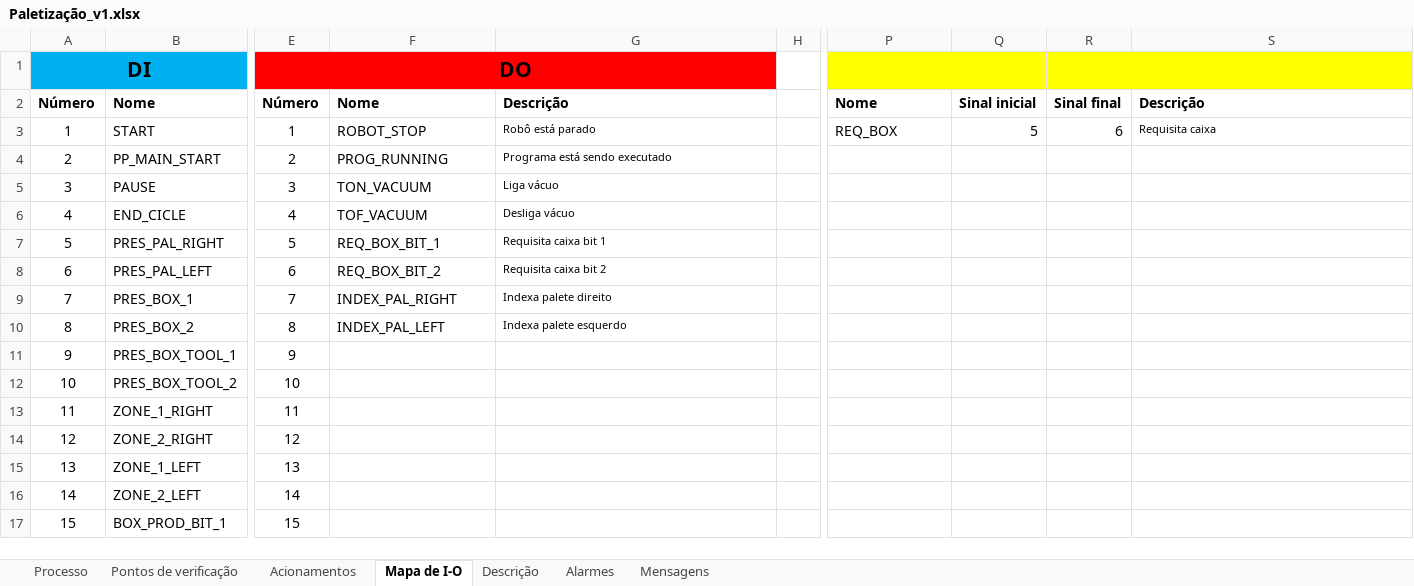
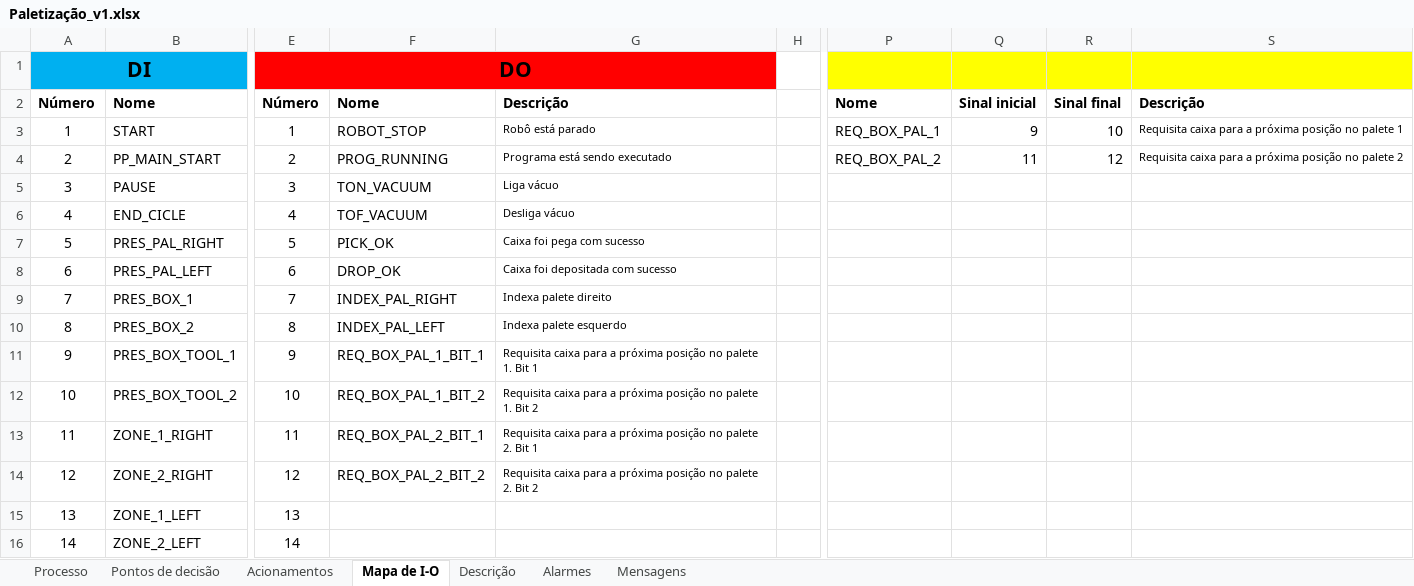
Before and after one commit to ptiago/ABB, an Excel workbook: Paletização_v1/Paletização_v1.xlsx, sheet Mapa de I-O, drawn as a sheet; only a part is shown, gaps mark what is left out; the shorter side is filled out with more unchanged rows; values as stored, in another font and other column widths than the file's, no borders; the diff names each change by its address in the sheet, - before the commit and + after, or states it on an @@ line.

Commit message:
Add files via upload
Criado a GO 'REQ_BOX_PAL_2' e a GO 'REQ_BOX' foi alterada para 'REQ_BOX_PAL_1', pois o robô terá que informar para o PLC quantas caixas são necessárias para a próxima posiçãoem cada um dos paletes

```diff
--- a/Paletização_v1/Paletização_v1.xlsx (sheet Mapa de I-O)
+++ b/Paletização_v1/Paletização_v1.xlsx (sheet Mapa de I-O)
-sheet tab: Pontos de verificação
+sheet tab: Pontos de decisão
-P3: REQ_BOX
+P3: REQ_BOX_PAL_1
-Q3: 5
+Q3: 9
-R3: 6
+R3: 10
-S3: Requisita caixa
+S3: Requisita caixa para a próxima posição no palete 1
-P4: (empty)
+P4: REQ_BOX_PAL_2
-Q4: (empty)
+Q4: 11
-R4: (empty)
+R4: 12
-S4: (empty)
+S4: Requisita caixa para a próxima posição no palete 2
-F7: REQ_BOX_BIT_1
+F7: PICK_OK
-G7: Requisita caixa bit 1
+G7: Caixa foi pega com sucesso
-F8: REQ_BOX_BIT_2
+F8: DROP_OK
-G8: Requisita caixa bit 2
+G8: Caixa foi depositada com sucesso
-F11: (empty)
+F11: REQ_BOX_PAL_1_BIT_1
-G11: (empty)
+G11: Requisita caixa para a próxima posição no palete 1. Bit 1
-F12: (empty)
+F12: REQ_BOX_PAL_1_BIT_2
-G12: (empty)
+G12: Requisita caixa para a próxima posição no palete 1. Bit 2
-F13: (empty)
+F13: REQ_BOX_PAL_2_BIT_1
-G13: (empty)
+G13: Requisita caixa para a próxima posição no palete 2. Bit 1
-F14: (empty)
+F14: REQ_BOX_PAL_2_BIT_2
-G14: (empty)
+G14: Requisita caixa para a próxima posição no palete 2. Bit 2
```
Also changed, not shown: sheet Pontos de decisão, sheet Descrição.
